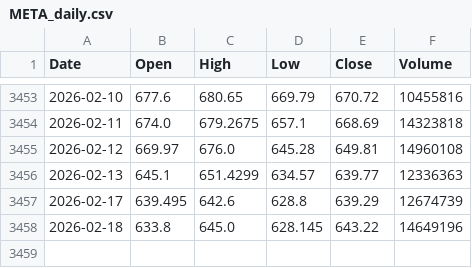
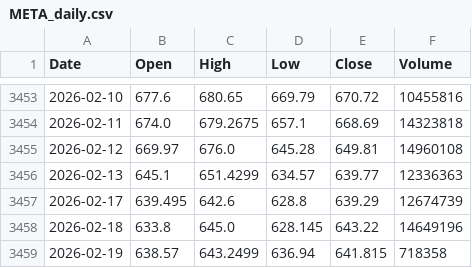
Before and after one commit to Junwoo-Genius/market-sanpshot, a CSV file: public/csv/META_daily.csv, drawn as a sheet; only a part is shown, gaps mark what is left out.

```diff
--- a/public/csv/META_daily.csv
+++ b/public/csv/META_daily.csv
@@ -3458 +3458,2 @@ Date,Open,High,Low,Close,Volume
 2026-02-18,633.8,645.0,628.145,643.22,14649196
+2026-02-19,638.57,643.2499,636.94,641.815,718358
```
Also changed, not shown: public/csv/NBIS_daily.csv, public/csv/PLTR_daily.csv, 30 other files.
